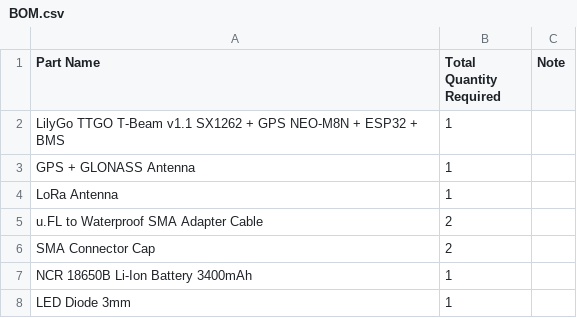
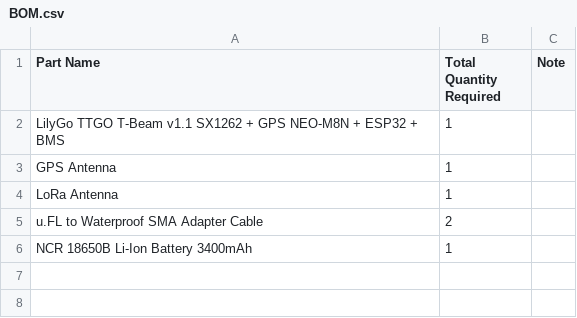
Before and after one commit to metisvela/sailtrack-radio, a CSV file: hardware/BOM.csv, drawn as a sheet.

Commit message:
Update BOM.csv

```diff
--- a/hardware/BOM.csv
+++ b/hardware/BOM.csv
@@ -2,7 +2,5 @@ Part Name, Total Quantity Required, Note
 LilyGo TTGO T-Beam v1.1 SX1262 + GPS NEO-M8N + ESP32 + BMS, 1,
-GPS + GLONASS Antenna, 1,
+GPS Antenna, 1,
 LoRa Antenna, 1,
 u.FL to Waterproof SMA Adapter Cable, 2,
-SMA Connector Cap, 2,
 NCR 18650B Li-Ion Battery 3400mAh, 1,
-LED Diode 3mm, 1,
```
